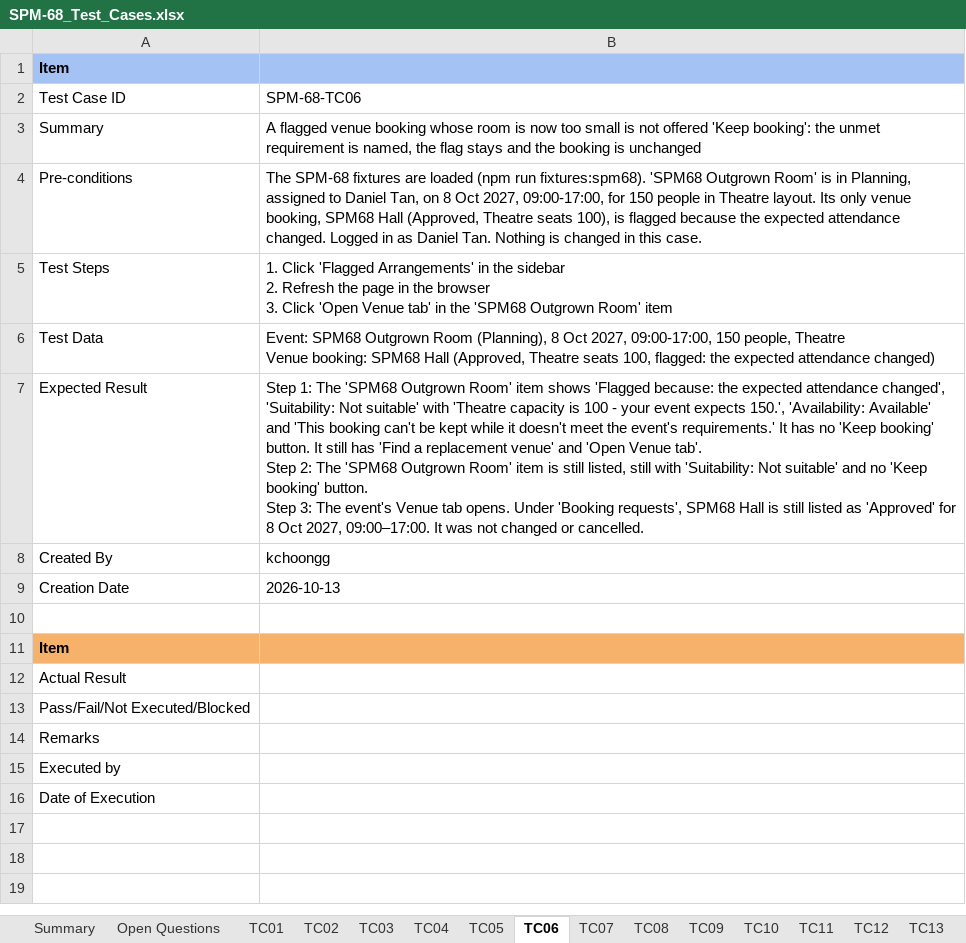
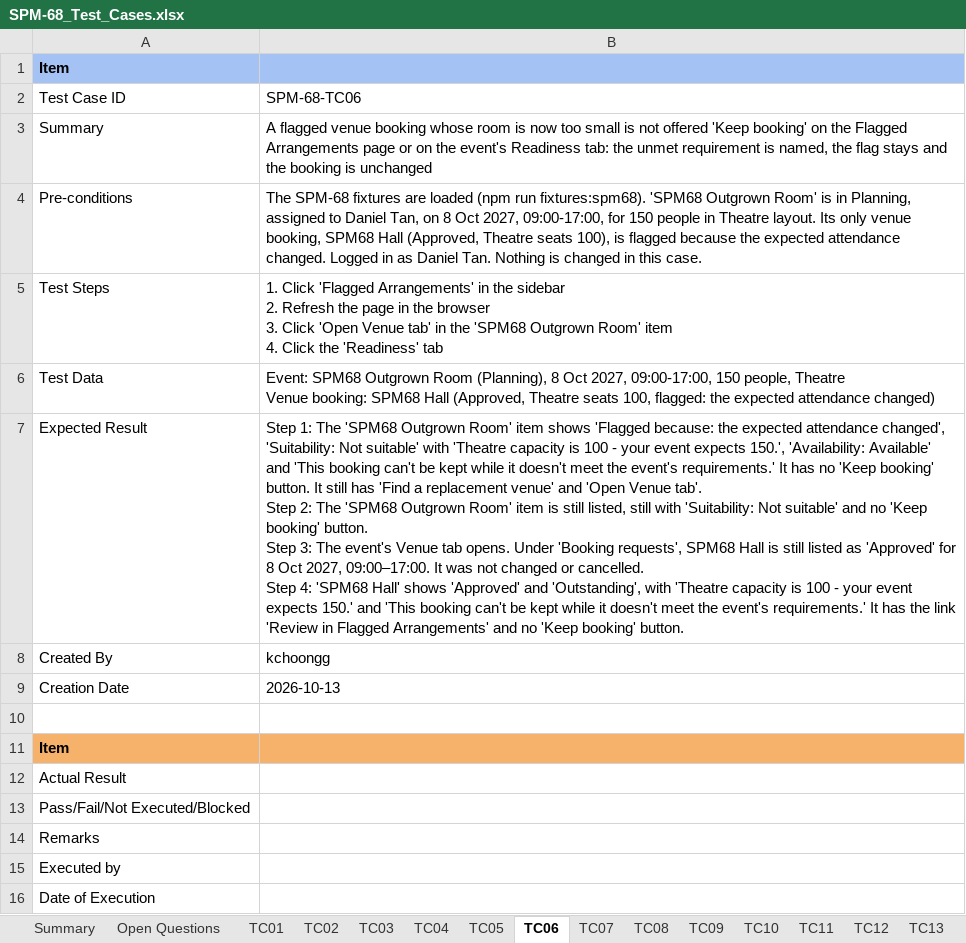
Before and after one commit to kchoongg/IS212, an Excel workbook: docs/test-cases/SPM-68_Test_Cases.xlsx, sheet TC06, drawn as a sheet; values as stored, in another font and other column widths than the file's, no borders; ↵ is a line break in a cell; the diff names each change by its address in the sheet, - before the commit and + after, or states it on an @@ line.

```diff
--- a/docs/test-cases/SPM-68_Test_Cases.xlsx (sheet TC06)
+++ b/docs/test-cases/SPM-68_Test_Cases.xlsx (sheet TC06)
-B3: …offered 'Keep booking': the unmet…
+B3: …offered 'Keep booking' on the Flagged Arrangements page or on the event's Readiness tab: the unmet…
-B5: …Room' item
+B5: …Room' item ↵ 4. Click the 'Readiness' tab
-B7: …or cancelled.
+B7: …or cancelled. ↵ Step 4: 'SPM68 Hall' shows 'Approved' and 'Outstanding', with 'Theatre capacity is 100 - your event expects 150.' and 'This booking can't be kept while it doesn't meet the event's requirements.' It has the link 'Review in Flagged Arrangements' and no 'Keep booking' button.
```
Also changed, not shown: sheet Summary, sheet Open Questions, sheet TC05, other sheet tabs, 14 other files.
